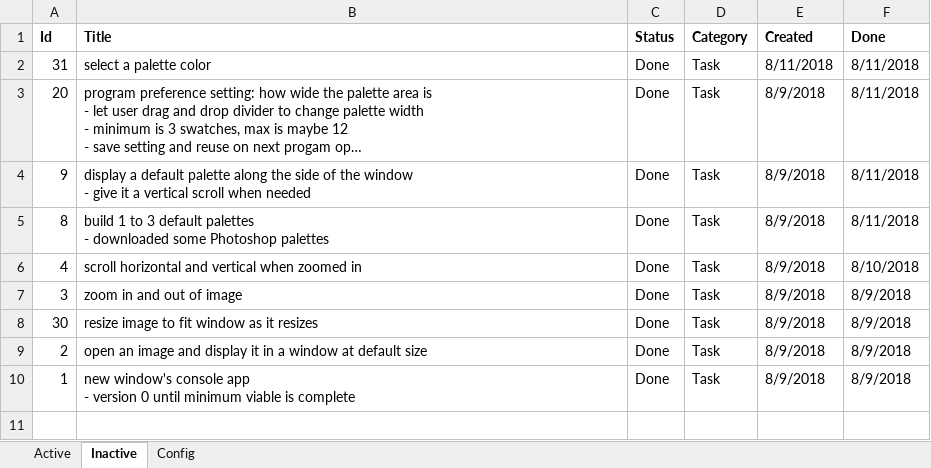
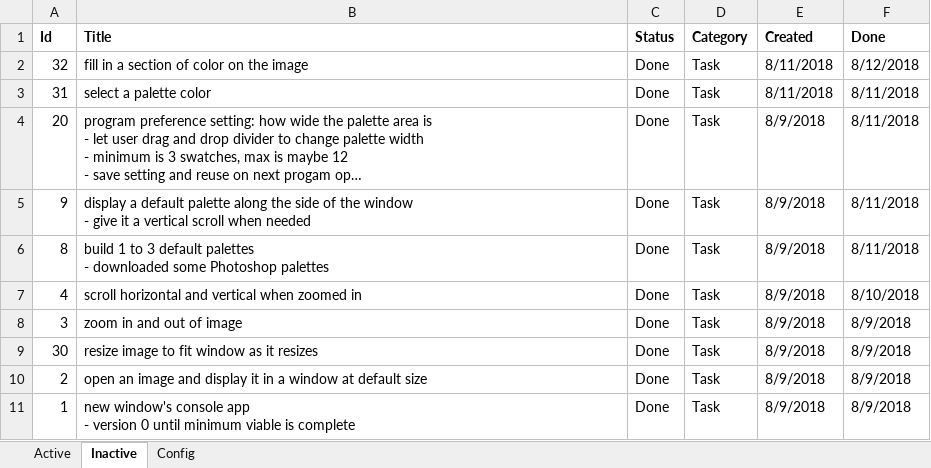
Before and after one commit to WithoutHaste/PerpetualPaint, an Excel workbook: paint_todo.xlsx, sheet Inactive, drawn as a sheet; long unchanged cells end in …; values as stored, in another font and other column widths than the file's, no borders; the diff names each change by its address in the sheet, - before the commit and + after, or states it on an @@ line.

Commit message:
v1: apply color to region without losing values

```diff
--- a/paint_todo.xlsx (sheet Inactive)
+++ b/paint_todo.xlsx (sheet Inactive)
+row 2: 32 | fill in a section of color on the image | Done | Task | 8/11/2018 | 8/12/2018
```
Also changed, not shown: sheet Active, sheet Config, 1 other file.
